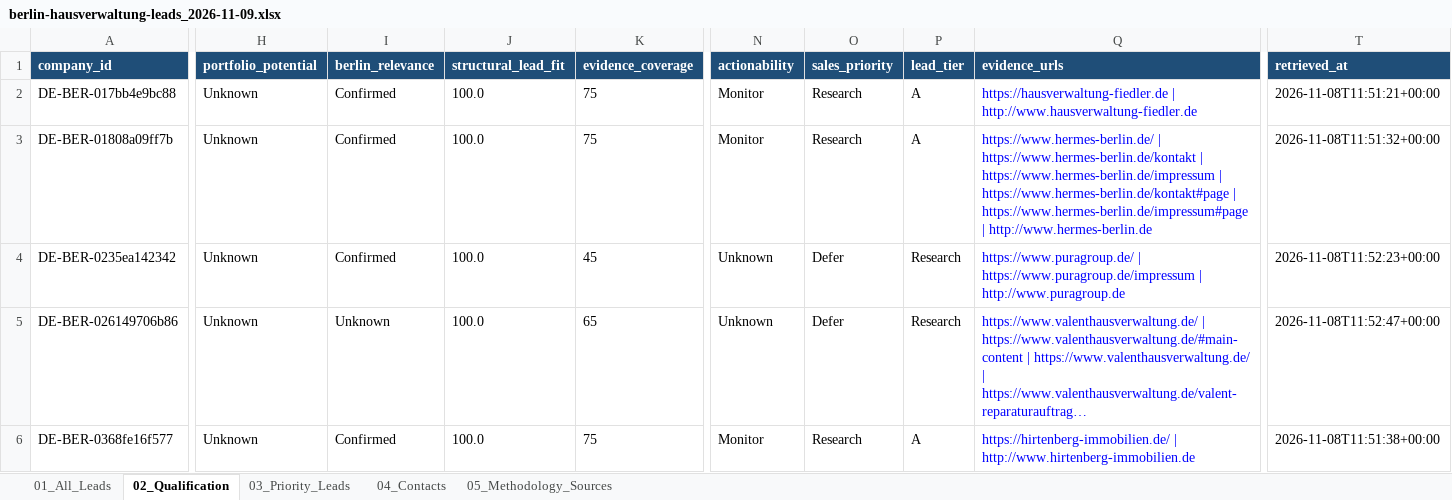
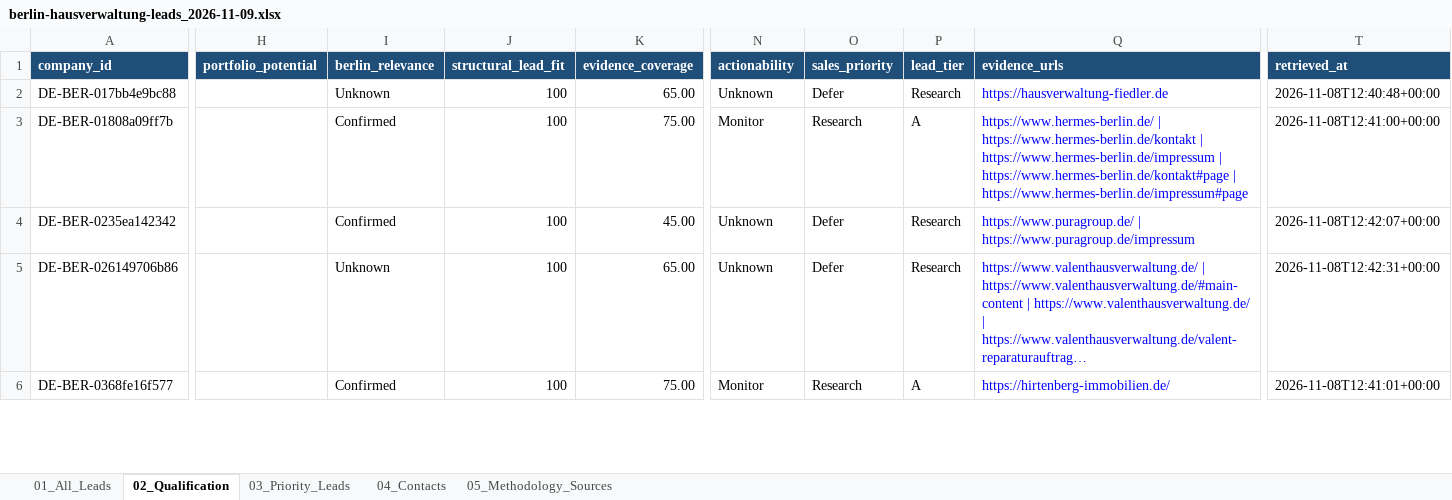
Before and after one commit to longdang193/lead-generation, an Excel workbook: output/berlin-hausverwaltung-leads_2026-11-09.xlsx, sheet 02_Qualification, drawn as a sheet; only a part is shown, gaps mark what is left out; long unchanged cells end in …; values as stored, in another font and other column widths than the file's, no borders; conditional formats not drawn; the diff covers the shown part only; the diff names each change by its address in the sheet, - before the commit and + after, or states it on an @@ line.

Commit message:
Harden lead quality validation and evidence provenance

```diff
--- a/output/berlin-hausverwaltung-leads_2026-11-09.xlsx (sheet 02_Qualification)
+++ b/output/berlin-hausverwaltung-leads_2026-11-09.xlsx (sheet 02_Qualification)
-H2:H6 (portfolio_potential): Unknown
+H2:H6 (portfolio_potential): (empty)
-I2 (berlin_relevance): Confirmed
+I2 (berlin_relevance): Unknown
-J2:J6 (structural_lead_fit): 100.0
+J2:J6 (structural_lead_fit): 100
-K2 (evidence_coverage): 75
+K2 (evidence_coverage): 65.00
-N2 (actionability): Monitor
+N2 (actionability): Unknown
-O2 (sales_priority): Research
+O2 (sales_priority): Defer
-P2 (lead_tier): A
+P2 (lead_tier): Research
-Q2 (evidence_urls): https://hausverwaltung-fiedler.de | http://www.hausverwaltung-fiedler.de
+Q2 (evidence_urls): https://hausverwaltung-fiedler.de
-T2 (retrieved_at): 2026-11-08T11:51:21+00:00
+T2 (retrieved_at): 2026-11-08T12:40:48+00:00
-K3 (evidence_coverage): 75
+K3 (evidence_coverage): 75.00
-Q3 (evidence_urls): …| https://www.hermes-berlin.de/impressum#page | http://www.hermes-berlin.de
+Q3 (evidence_urls): …| https://www.hermes-berlin.de/impressum#page
-T3 (retrieved_at): 2026-11-08T11:51:32+00:00
+T3 (retrieved_at): 2026-11-08T12:41:00+00:00
-K4 (evidence_coverage): 45
+K4 (evidence_coverage): 45.00
-Q4 (evidence_urls): …| https://www.puragroup.de/impressum | http://www.puragroup.de
+Q4 (evidence_urls): …| https://www.puragroup.de/impressum
-T4 (retrieved_at): 2026-11-08T11:52:23+00:00
+T4 (retrieved_at): 2026-11-08T12:42:07+00:00
-K5 (evidence_coverage): 65
+K5 (evidence_coverage): 65.00
-T5 (retrieved_at): 2026-11-08T11:52:47+00:00
+T5 (retrieved_at): 2026-11-08T12:42:31+00:00
-K6 (evidence_coverage): 75
+K6 (evidence_coverage): 75.00
-Q6 (evidence_urls): https://hirtenberg-immobilien.de/ | http://www.hirtenberg-immobilien.de
+Q6 (evidence_urls): https://hirtenberg-immobilien.de/
-T6 (retrieved_at): 2026-11-08T11:51:38+00:00
+T6 (retrieved_at): 2026-11-08T12:41:01+00:00
```
Also changed, not shown: 10 removed rows, 1001 edited cells and cell formats elsewhere in this sheet, sheet 01_All_Leads, sheet 03_Priority_Leads, sheet 04_Contacts, 36 other files.
